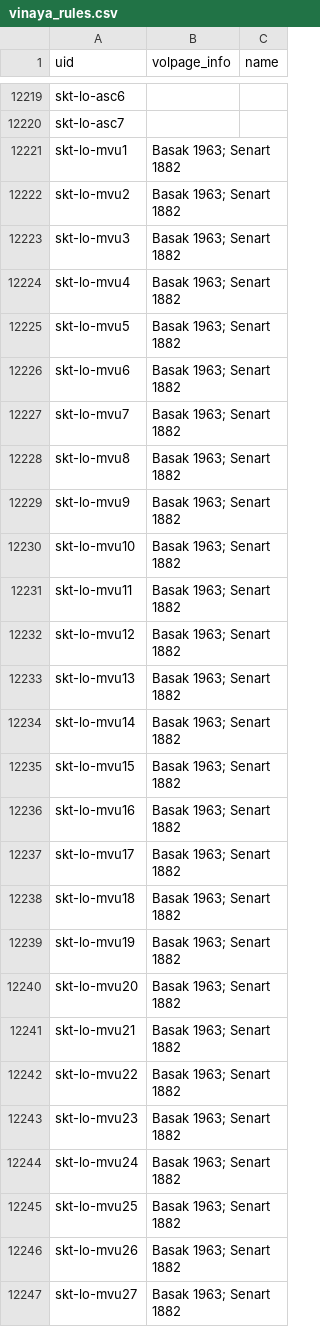
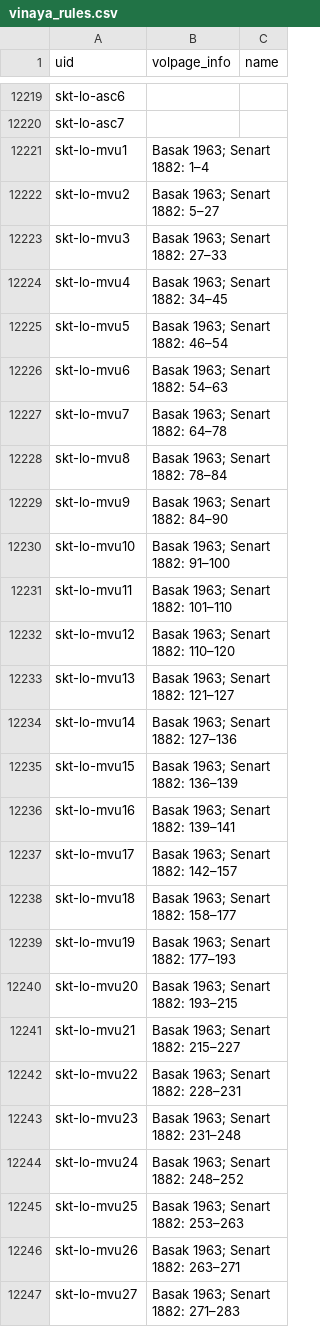
Before and after one commit to suttacentral/legacy-suttacentral-data, a CSV file: table/vinaya_rules.csv, drawn as a sheet; only a part is shown, gaps mark what is left out; the diff covers the shown part only.

Commit message:
mvu page nrs in vinaya rules

```diff
--- a/table/vinaya_rules.csv
+++ b/table/vinaya_rules.csv
@@ -12220,28 +12220,28 @@ skt-lo-asc6,,
 skt-lo-asc7,,
-skt-lo-mvu1,Basak 1963; Senart 1882,
-skt-lo-mvu2,Basak 1963; Senart 1882,
-skt-lo-mvu3,Basak 1963; Senart 1882,
-skt-lo-mvu4,Basak 1963; Senart 1882,
-skt-lo-mvu5,Basak 1963; Senart 1882,
-skt-lo-mvu6,Basak 1963; Senart 1882,
-skt-lo-mvu7,Basak 1963; Senart 1882,
-skt-lo-mvu8,Basak 1963; Senart 1882,
-skt-lo-mvu9,Basak 1963; Senart 1882,
-skt-lo-mvu10,Basak 1963; Senart 1882,
-skt-lo-mvu11,Basak 1963; Senart 1882,
-skt-lo-mvu12,Basak 1963; Senart 1882,
-skt-lo-mvu13,Basak 1963; Senart 1882,
-skt-lo-mvu14,Basak 1963; Senart 1882,
-skt-lo-mvu15,Basak 1963; Senart 1882,
-skt-lo-mvu16,Basak 1963; Senart 1882,
-skt-lo-mvu17,Basak 1963; Senart 1882,
-skt-lo-mvu18,Basak 1963; Senart 1882,
-skt-lo-mvu19,Basak 1963; Senart 1882,
-skt-lo-mvu20,Basak 1963; Senart 1882,
-skt-lo-mvu21,Basak 1963; Senart 1882,
-skt-lo-mvu22,Basak 1963; Senart 1882,
-skt-lo-mvu23,Basak 1963; Senart 1882,
-skt-lo-mvu24,Basak 1963; Senart 1882,
-skt-lo-mvu25,Basak 1963; Senart 1882,
-skt-lo-mvu26,Basak 1963; Senart 1882,
-skt-lo-mvu27,Basak 1963; Senart 1882,
+skt-lo-mvu1,Basak 1963; Senart 1882: 1–4,
+skt-lo-mvu2,Basak 1963; Senart 1882: 5–27,
+skt-lo-mvu3,Basak 1963; Senart 1882: 27–33,
+skt-lo-mvu4,Basak 1963; Senart 1882: 34–45,
+skt-lo-mvu5,Basak 1963; Senart 1882: 46–54,
+skt-lo-mvu6,Basak 1963; Senart 1882: 54–63,
+skt-lo-mvu7,Basak 1963; Senart 1882: 64–78,
+skt-lo-mvu8,Basak 1963; Senart 1882: 78–84,
+skt-lo-mvu9,Basak 1963; Senart 1882: 84–90,
+skt-lo-mvu10,Basak 1963; Senart 1882: 91–100,
+skt-lo-mvu11,Basak 1963; Senart 1882: 101–110,
+skt-lo-mvu12,Basak 1963; Senart 1882: 110–120,
+skt-lo-mvu13,Basak 1963; Senart 1882: 121–127,
+skt-lo-mvu14,Basak 1963; Senart 1882: 127–136,
+skt-lo-mvu15,Basak 1963; Senart 1882: 136–139,
+skt-lo-mvu16,Basak 1963; Senart 1882: 139–141,
+skt-lo-mvu17,Basak 1963; Senart 1882: 142–157,
+skt-lo-mvu18,Basak 1963; Senart 1882: 158–177,
+skt-lo-mvu19,Basak 1963; Senart 1882: 177–193,
+skt-lo-mvu20,Basak 1963; Senart 1882: 193–215,
+skt-lo-mvu21,Basak 1963; Senart 1882: 215–227,
+skt-lo-mvu22,Basak 1963; Senart 1882: 228–231,
+skt-lo-mvu23,Basak 1963; Senart 1882: 231–248,
+skt-lo-mvu24,Basak 1963; Senart 1882: 248–252,
+skt-lo-mvu25,Basak 1963; Senart 1882: 253–263,
+skt-lo-mvu26,Basak 1963; Senart 1882: 263–271,
+skt-lo-mvu27,Basak 1963; Senart 1882: 271–283,
```
Also changed, not shown: 84 edited cells elsewhere in this file.
